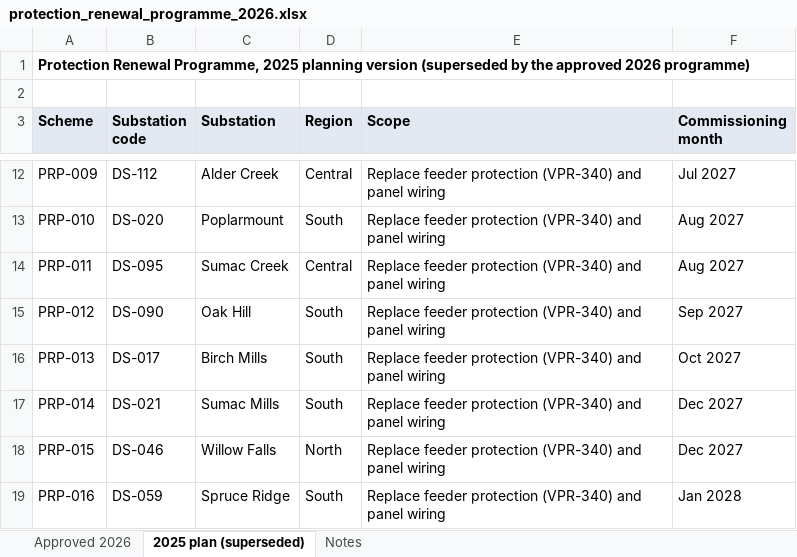
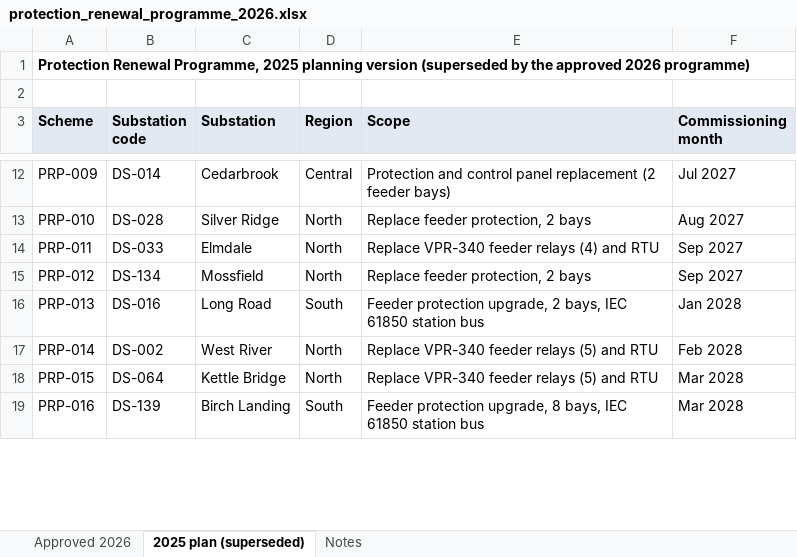
Before and after one commit to sathyaNEU/real-world-data-extraction-conformation-etl-build-problems, an Excel workbook: task132/target/protection_renewal_programme_2026.xlsx, sheet 2025 plan (superseded), drawn as a sheet; only a part is shown, gaps mark what is left out; values as stored, in another font and other column widths than the file's, no borders; the diff covers the shown part only; the diff names each change by its address in the sheet, - before the commit and + after, or states it on an @@ line.

```diff
--- a/task132/target/protection_renewal_programme_2026.xlsx (sheet 2025 plan (superseded))
+++ b/task132/target/protection_renewal_programme_2026.xlsx (sheet 2025 plan (superseded))
-B12 (Substation code): DS-112
+B12 (Substation code): DS-014
-C12 (Substation): Alder Creek
+C12 (Substation): Cedarbrook
-E12 (Scope): Replace feeder protection (VPR-340) and panel wiring
+E12 (Scope): Protection and control panel replacement (2 feeder bays)
-B13 (Substation code): DS-020
+B13 (Substation code): DS-028
-C13 (Substation): Poplarmount
+C13 (Substation): Silver Ridge
-D13 (Region): South
+D13 (Region): North
-E13 (Scope): Replace feeder protection (VPR-340) and panel wiring
+E13 (Scope): Replace feeder protection, 2 bays
-B14 (Substation code): DS-095
+B14 (Substation code): DS-033
-C14 (Substation): Sumac Creek
+C14 (Substation): Elmdale
-D14 (Region): Central
+D14 (Region): North
-E14 (Scope): Replace feeder protection (VPR-340) and panel wiring
+E14 (Scope): Replace VPR-340 feeder relays (4) and RTU
-F14 (Commissioning month): Aug 2027
+F14 (Commissioning month): Sep 2027
-B15 (Substation code): DS-090
+B15 (Substation code): DS-134
-C15 (Substation): Oak Hill
+C15 (Substation): Mossfield
-D15 (Region): South
+D15 (Region): North
-E15 (Scope): Replace feeder protection (VPR-340) and panel wiring
+E15 (Scope): Replace feeder protection, 2 bays
-B16 (Substation code): DS-017
+B16 (Substation code): DS-016
-C16 (Substation): Birch Mills
+C16 (Substation): Long Road
-E16 (Scope): Replace feeder protection (VPR-340) and panel wiring
+E16 (Scope): Feeder protection upgrade, 2 bays, IEC 61850 station bus
-F16 (Commissioning month): Oct 2027
+F16 (Commissioning month): Jan 2028
-B17 (Substation code): DS-021
+B17 (Substation code): DS-002
-C17 (Substation): Sumac Mills
+C17 (Substation): West River
-D17 (Region): South
+D17 (Region): North
-E17:E18 (Scope): Replace feeder protection (VPR-340) and panel wiring
+E17:E18 (Scope): Replace VPR-340 feeder relays (5) and RTU
-F17 (Commissioning month): Dec 2027
+F17 (Commissioning month): Feb 2028
-B18 (Substation code): DS-046
+B18 (Substation code): DS-064
-C18 (Substation): Willow Falls
+C18 (Substation): Kettle Bridge
-F18 (Commissioning month): Dec 2027
+F18 (Commissioning month): Mar 2028
-B19 (Substation code): DS-059
+B19 (Substation code): DS-139
-C19 (Substation): Spruce Ridge
+C19 (Substation): Birch Landing
-E19 (Scope): Replace feeder protection (VPR-340) and panel wiring
+E19 (Scope): Feeder protection upgrade, 8 bays, IEC 61850 station bus
-F19 (Commissioning month): Jan 2028
+F19 (Commissioning month): Mar 2028
```
Also changed, not shown: 5 added rows, 5 removed rows and 418 edited cells elsewhere in this sheet, sheet Approved 2026, sheet Notes, task132/target/pc_relay_maintenance_compliance_2025.xlsx, task132/target/veldtek_rma_log_vpr340_psu.xlsx, 26 other files.
